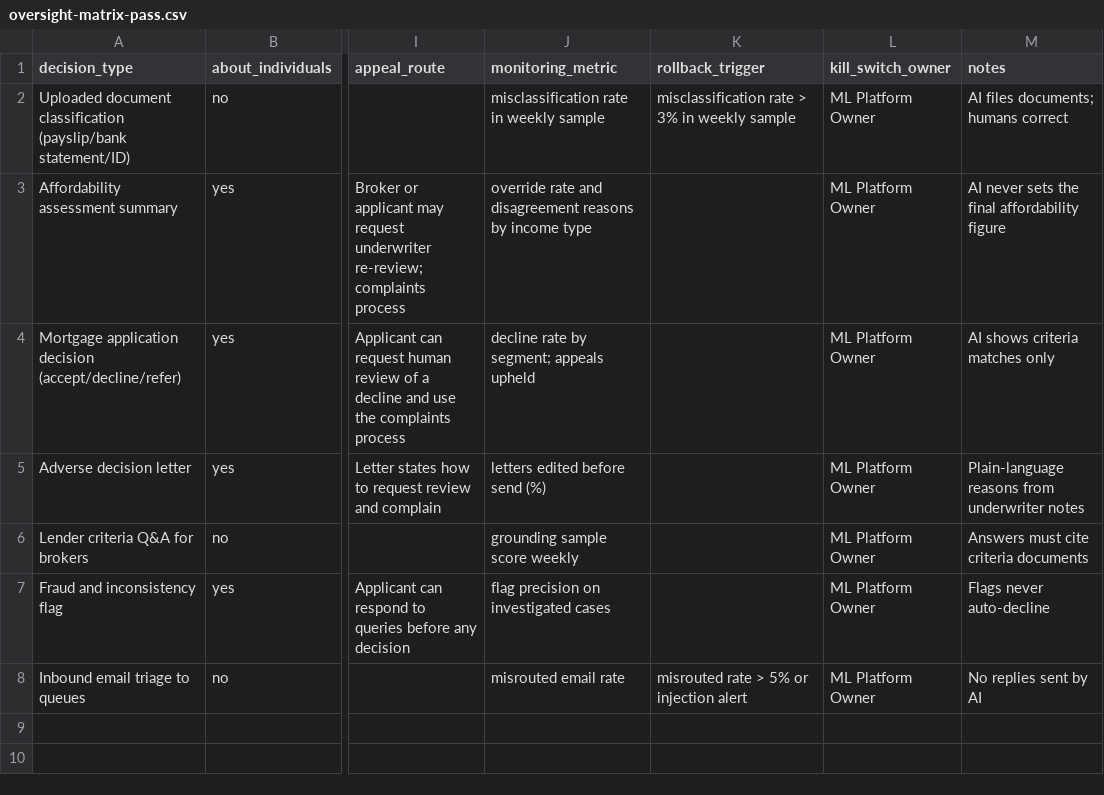
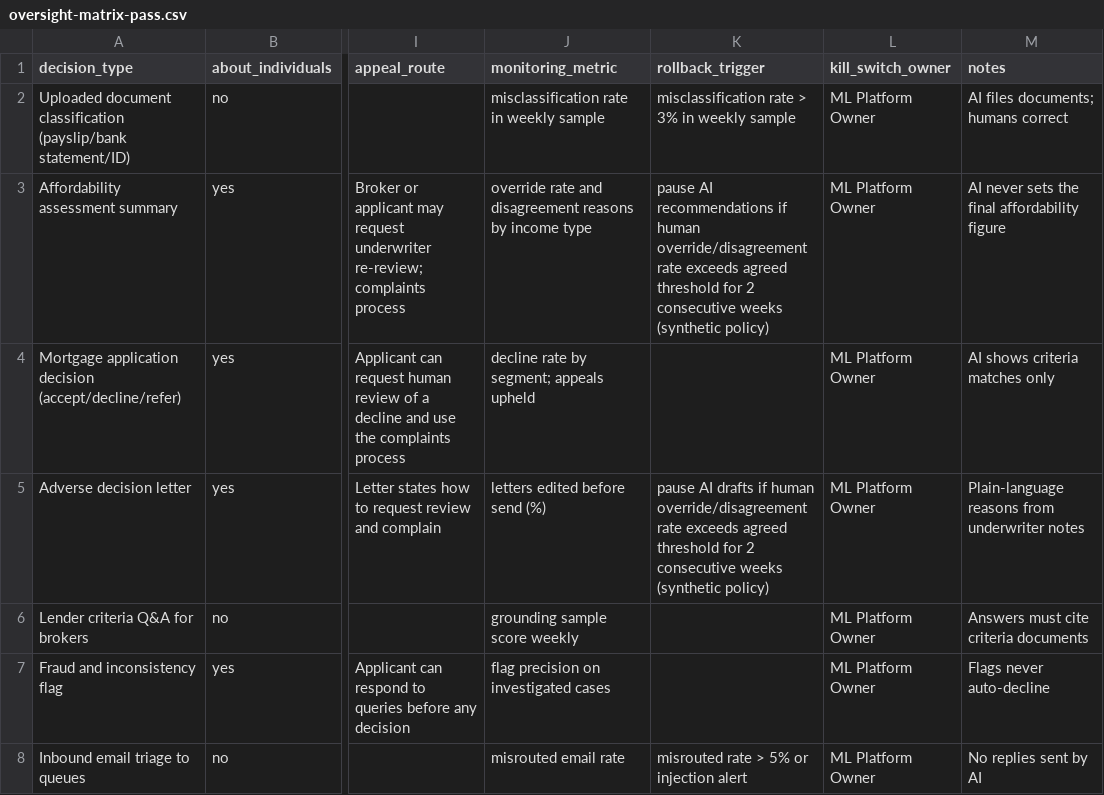
Before and after one commit to JMBorrill/Agent-Library, a CSV file: .claude/skills/ai-human-oversight/assets/examples/oversight-matrix-pass.csv, drawn as a sheet; only a part is shown, gaps mark what is left out; the diff names each change by its address in the sheet, - before the commit and + after, or states it on an @@ line.

```diff
--- a/.claude/skills/ai-human-oversight/assets/examples/oversight-matrix-pass.csv
+++ b/.claude/skills/ai-human-oversight/assets/examples/oversight-matrix-pass.csv
-K3 (rollback_trigger): (empty)
+K3 (rollback_trigger): pause AI recommendations if human override/disagreement rate exceeds agreed threshold for 2 consecutive weeks (synthetic policy)
-K5 (rollback_trigger): (empty)
+K5 (rollback_trigger): pause AI drafts if human override/disagreement rate exceeds agreed threshold for 2 consecutive weeks (synthetic policy)
```
Also changed, not shown: 6 other files.
